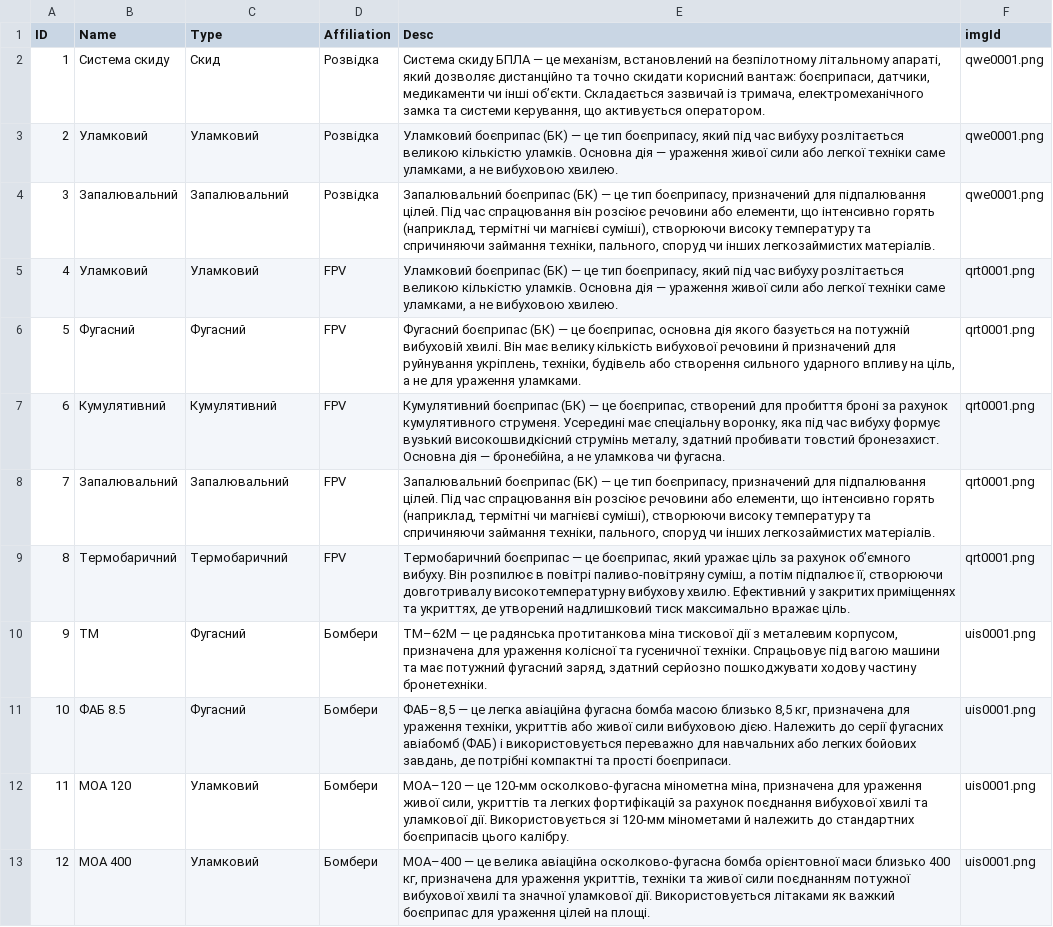
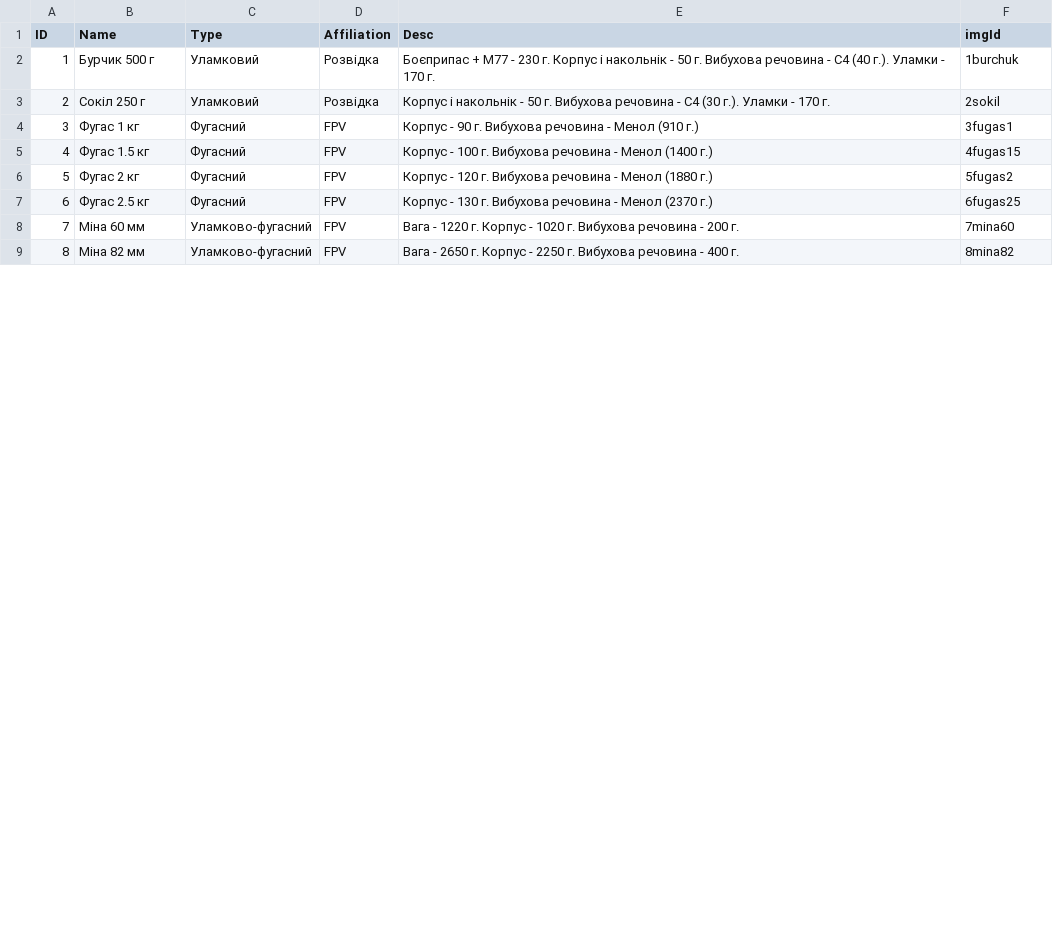
Before and after one commit to Tantsa98/tantsa98.github.io, a CSV file: data/BK.csv, drawn as a sheet; only a part is shown; the diff covers the shown part only.

```diff
--- a/data/BK.csv
+++ b/data/BK.csv
@@ -1,13 +1,9 @@
 ID,Name,Type,Affiliation,Desc,imgId
-1,Система скиду,Скид,Розвідка,"Система скиду БПЛА — це механізм, встановлений на безпілотному літальному апараті, який дозволяє дистанційно та точно скидати корисний вантаж: боєприпаси, датчики, медикаменти чи інші об’єкти. Складається зазвичай із тримача, електромеханічного замка та системи керування, що активується оператором.",qwe0001.png
-2,Уламковий,Уламковий,Розвідка,"Уламковий боєприпас (БК) — це тип боєприпасу, який під час вибуху розлітається великою кількістю уламків. Основна дія — ураження живої сили або легкої техніки саме уламками, а не вибуховою хвилею.",qwe0001.png
-3,Запалювальний,Запалювальний,Розвідка,"Запалювальний боєприпас (БК) — це тип боєприпасу, призначений для підпалювання цілей. Під час спрацювання він розсіює речовини або елементи, що інтенсивно горять (наприклад, термітні чи магнієві суміші), створюючи високу температуру та спричиняючи займання техніки, пального, споруд чи інших легкозаймистих матеріалів.",qwe0001.png
-4,Уламковий,Уламковий,FPV,"Уламковий боєприпас (БК) — це тип боєприпасу, який під час вибуху розлітається великою кількістю уламків. Основна дія — ураження живої сили або легкої техніки саме уламками, а не вибуховою хвилею.",qrt0001.png
-5,Фугасний,Фугасний,FPV,"Фугасний боєприпас (БК) — це боєприпас, основна дія якого базується на потужній вибуховій хвилі. Він має велику кількість вибухової речовини й призначений для руйнування укріплень, техніки, будівель або створення сильного ударного впливу на ціль, а не для ураження уламками.",qrt0001.png
-6,Кумулятивний,Кумулятивний,FPV,"Кумулятивний боєприпас (БК) — це боєприпас, створений для пробиття броні за рахунок кумулятивного струменя. Усередині має спеціальну воронку, яка під час вибуху формує вузький високошвидкісний струмінь металу, здатний пробивати товстий бронезахист. Основна дія — бронебійна, а не уламкова чи фугасна.",qrt0001.png
-7,Запалювальний,Запалювальний,FPV,"Запалювальний боєприпас (БК) — це тип боєприпасу, призначений для підпалювання цілей. Під час спрацювання він розсіює речовини або елементи, що інтенсивно горять (наприклад, термітні чи магнієві суміші), створюючи високу температуру та спричиняючи займання техніки, пального, споруд чи інших легкозаймистих матеріалів.",qrt0001.png
-8,Термобаричний,Термобаричний,FPV,"Термобаричний боєприпас — це боєприпас, який уражає ціль за рахунок об’ємного вибуху. Він розпилює в повітрі паливо-повітряну суміш, а потім підпалює її, створюючи довготривалу високотемпературну вибухову хвилю. Ефективний у закритих приміщеннях та укриттях, де утворений надлишковий тиск максимально вражає ціль.",qrt0001.png
-9,ТМ,Фугасний,Бомбери,"ТМ–62М — це радянська протитанкова міна тискової дії з металевим корпусом, призначена для ураження колісної та гусеничної техніки. Спрацьовує під вагою машини та має потужний фугасний заряд, здатний серйозно пошкоджувати ходову частину бронетехніки.",uis0001.png
-10,ФАБ 8.5,Фугасний,Бомбери,"ФАБ–8,5 — це легка авіаційна фугасна бомба масою близько 8,5 кг, призначена для ураження техніки, укриттів або живої сили вибуховою дією. Належить до серії фугасних авіабомб (ФАБ) і використовується переважно для навчальних або легких бойових завдань, де потрібні компактні та прості боєприпаси.",uis0001.png
-11,МОА 120,Уламковий,Бомбери,"МОА–120 — це 120-мм осколково-фугасна мінометна міна, призначена для ураження живої сили, укриттів та легких фортифікацій за рахунок поєднання вибухової хвилі та уламкової дії. Використовується зі 120-мм мінометами й належить до стандартних боєприпасів цього калібру.",uis0001.png
-12,МОА 400,Уламковий,Бомбери,"МОА–400 — це велика авіаційна осколково-фугасна бомба орієнтовної маси близько 400 кг, призначена для ураження укриттів, техніки та живої сили поєднанням потужної вибухової хвилі та значної уламкової дії. Використовується літаками як важкий боєприпас для ураження цілей на площі.",uis0001.png
+1,Бурчик 500 г,Уламковий,Розвідка,"Боєприпас + М77 - 230 г. Корпус і накольнік - 50 г. Вибухова речовина - С4 (40 г.). Уламки - 170 г.",1burchuk
+2,Сокіл 250 г,Уламковий,Розвідка,"Корпус і накольнік - 50 г. Вибухова речовина - С4 (30 г.). Уламки - 170 г.",2sokil
+3,Фугас 1 кг,Фугасний,FPV,"Корпус - 90 г. Вибухова речовина - Менол (910 г.)",3fugas1
+4,Фугас 1.5 кг,Фугасний,FPV,"Корпус - 100 г. Вибухова речовина - Менол (1400 г.)",4fugas15
+5,Фугас 2 кг,Фугасний,FPV,"Корпус - 120 г. Вибухова речовина - Менол (1880 г.)",5fugas2
+6,Фугас 2.5 кг,Фугасний,FPV,"Корпус - 130 г. Вибухова речовина - Менол (2370 г.)",6fugas25
+7,Міна 60 мм,Уламково-фугасний,FPV,"Вага - 1220 г. Корпус - 1020 г. Вибухова речовина - 200 г.",7mina60
+8,Міна 82 мм,Уламково-фугасний,FPV,"Вага - 2650 г. Корпус - 2250 г. Вибухова речовина - 400 г.",8mina82
```
Also changed, not shown: 20 added rows, 2 removed rows and 16 edited cells elsewhere in this file, 11 other files.
